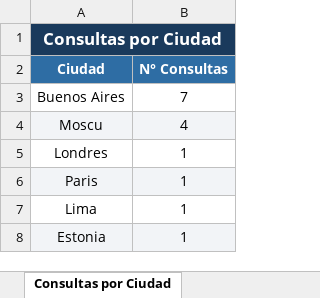
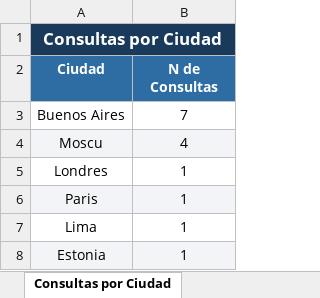
Before and after one commit to luxcas213/Proyecto-tecnologa-ITBA, an Excel workbook: GraficosGuardianClima.xlsx, sheet Consultas por Ciudad, drawn as a sheet; values as stored, in another font and other column widths than the file's, no borders; charts and pictures not drawn; the diff names each change by its address in the sheet, - before the commit and + after, or states it on an @@ line.

```diff
--- a/GraficosGuardianClima.xlsx (sheet Consultas por Ciudad)
+++ b/GraficosGuardianClima.xlsx (sheet Consultas por Ciudad)
-B2: N° Consultas
+B2: N de Consultas
```
Also changed, not shown: sheet Temperatura Buenos Aires, other sheet tabs, charts or pictures.
